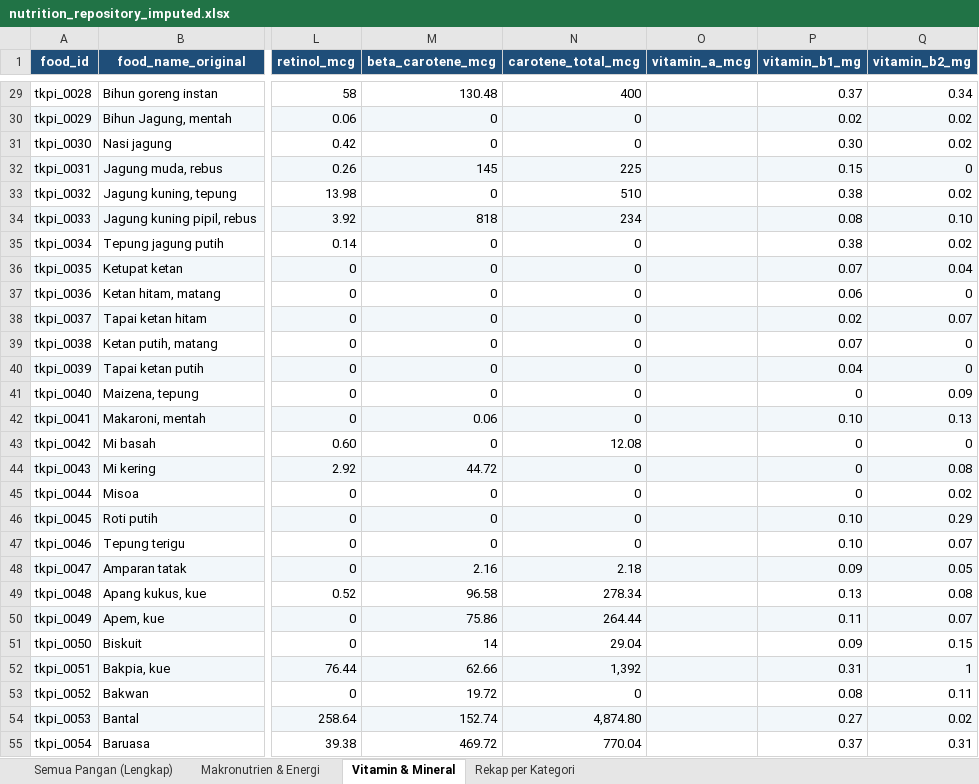
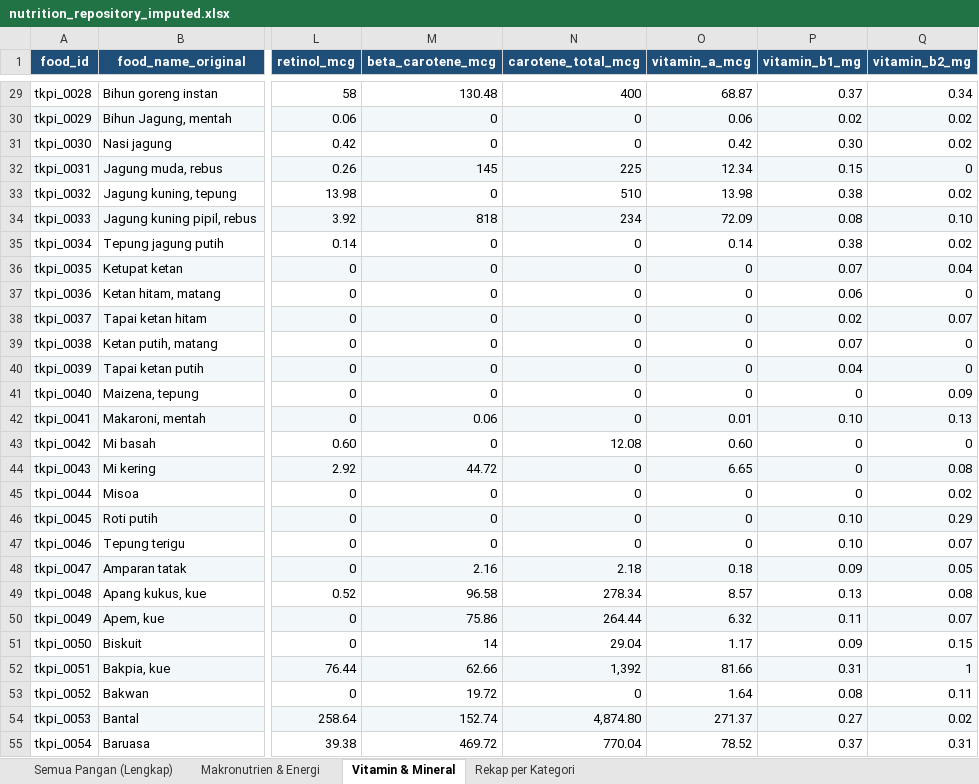
Before and after one commit to intanypurbasari/food-nutrition, an Excel workbook: data_processed/nutrition_repository_imputed.xlsx, sheet Vitamin & Mineral, drawn as a sheet; only a part is shown, gaps mark what is left out; values as stored, in another font and other column widths than the file's, no borders; the diff covers the shown part only; the diff names each change by its address in the sheet, - before the commit and + after, or states it on an @@ line.

```diff
--- a/data_processed/nutrition_repository_imputed.xlsx (sheet Vitamin & Mineral)
+++ b/data_processed/nutrition_repository_imputed.xlsx (sheet Vitamin & Mineral)
-O29 (vitamin_a_mcg): (empty)
+O29 (vitamin_a_mcg): 68.87
-O30 (vitamin_a_mcg): (empty)
+O30 (vitamin_a_mcg): 0.06
-O31 (vitamin_a_mcg): (empty)
+O31 (vitamin_a_mcg): 0.42
-O32 (vitamin_a_mcg): (empty)
+O32 (vitamin_a_mcg): 12.34
-O33 (vitamin_a_mcg): (empty)
+O33 (vitamin_a_mcg): 13.98
-O34 (vitamin_a_mcg): (empty)
+O34 (vitamin_a_mcg): 72.09
-O35 (vitamin_a_mcg): (empty)
+O35 (vitamin_a_mcg): 0.14
-O36:O41 (vitamin_a_mcg): (empty)
+O36:O41 (vitamin_a_mcg): 0
-O42 (vitamin_a_mcg): (empty)
+O42 (vitamin_a_mcg): 0.01
-O43 (vitamin_a_mcg): (empty)
+O43 (vitamin_a_mcg): 0.60
-O44 (vitamin_a_mcg): (empty)
+O44 (vitamin_a_mcg): 6.65
-O45:O47 (vitamin_a_mcg): (empty)
+O45:O47 (vitamin_a_mcg): 0
-O48 (vitamin_a_mcg): (empty)
+O48 (vitamin_a_mcg): 0.18
-O49 (vitamin_a_mcg): (empty)
+O49 (vitamin_a_mcg): 8.57
-O50 (vitamin_a_mcg): (empty)
+O50 (vitamin_a_mcg): 6.32
-O51 (vitamin_a_mcg): (empty)
+O51 (vitamin_a_mcg): 1.17
-O52 (vitamin_a_mcg): (empty)
+O52 (vitamin_a_mcg): 81.66
-O53 (vitamin_a_mcg): (empty)
+O53 (vitamin_a_mcg): 1.64
-O54 (vitamin_a_mcg): (empty)
+O54 (vitamin_a_mcg): 271.37
-O55 (vitamin_a_mcg): (empty)
+O55 (vitamin_a_mcg): 78.52
```
Also changed, not shown: 1353 edited cells elsewhere in this sheet, sheet Semua Pangan (Lengkap), 9 other files.
